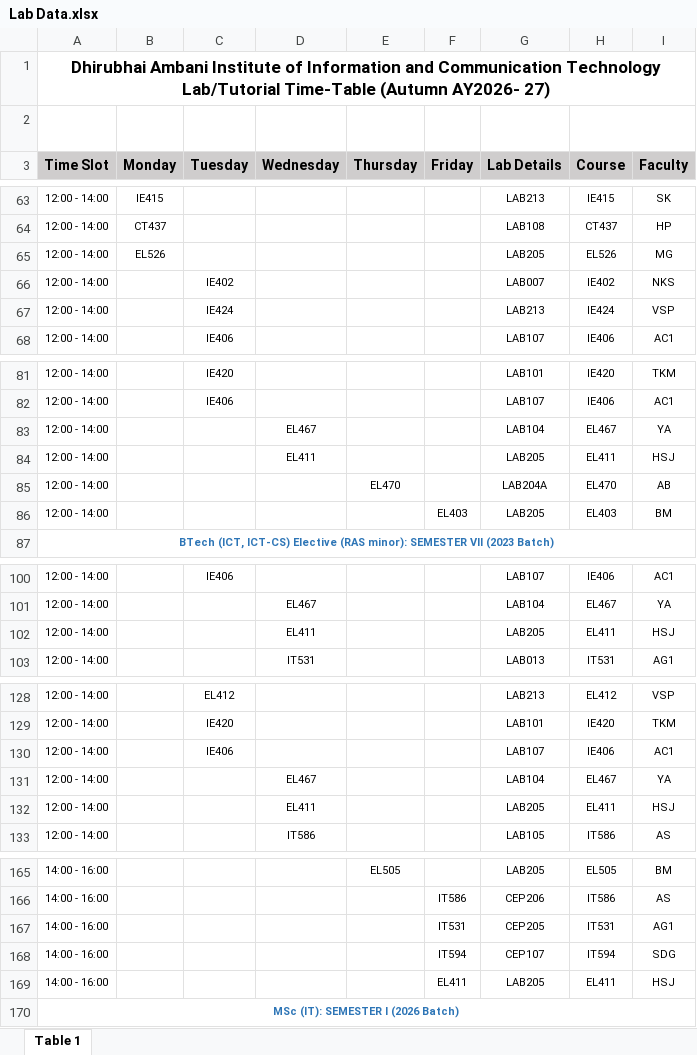
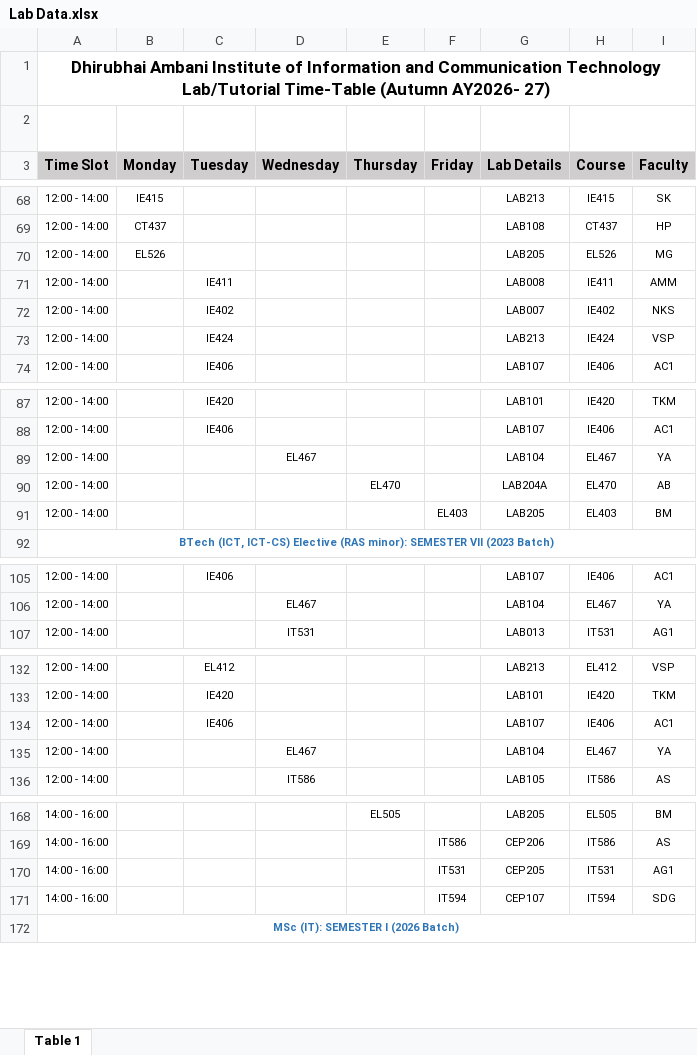
Before and after one commit to Piyushtanwani/DAU-buddy, an Excel workbook: data/Lab Data.xlsx, sheet Table 1, drawn as a sheet; only a part is shown, gaps mark what is left out; values as stored, in another font and other column widths than the file's, no borders; charts and pictures not drawn; removed rows and columns are numbered as before the commit, all else as after; the diff covers the shown part only; the diff names each change by its address in the sheet, - before the commit and + after, or states it on an @@ line.

```diff
--- a/data/Lab Data.xlsx (sheet Table 1)
+++ b/data/Lab Data.xlsx (sheet Table 1)
+row 71: 12:00 - 14:00 |  | IE411 |  |  |  | LAB008 | IE411 | AMM
-row 84: 12:00 - 14:00 |  |  | EL411 |  |  | LAB205 | EL411 | HSJ
-row 102: 12:00 - 14:00 |  |  | EL411 |  |  | LAB205 | EL411 | HSJ
-row 132: 12:00 - 14:00 |  |  | EL411 |  |  | LAB205 | EL411 | HSJ
-row 169: 14:00 - 16:00 |  |  |  |  | EL411 | LAB205 | EL411 | HSJ
```
Also changed, not shown: 9 added rows, 4 removed rows, 1 moved row and 51 edited cells elsewhere in this sheet, 2 other files.
